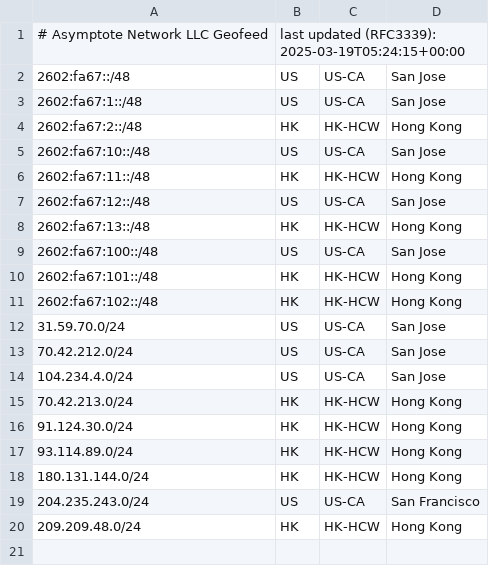
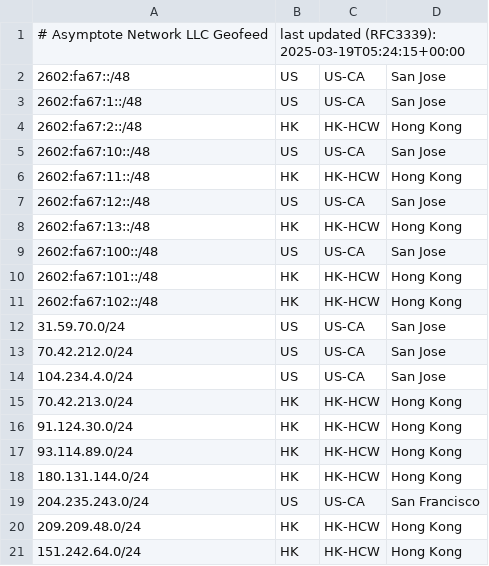
Before and after one commit to SalmonCloud/asymptote.cc_hugo_prebuilt, a CSV file: static/geofeed.csv, drawn as a sheet.

Commit message:
Update geofeed.csv

```diff
--- a/static/geofeed.csv
+++ b/static/geofeed.csv
@@ -20 +20,2 @@
 209.209.48.0/24,HK,HK-HCW,"Hong Kong",
+151.242.64.0/24,HK,HK-HCW,"Hong Kong",
```
